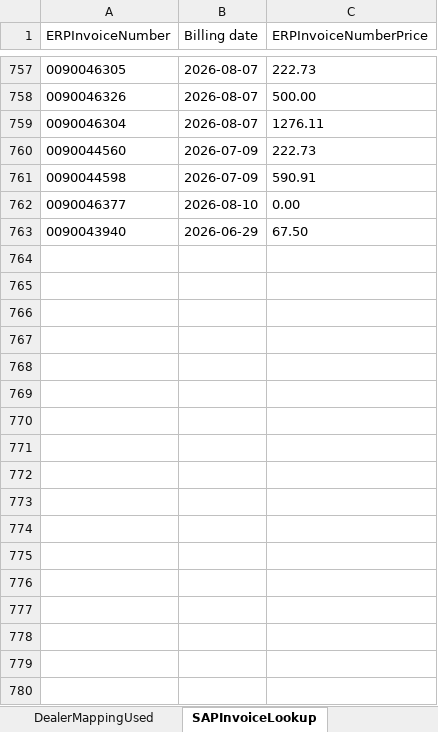
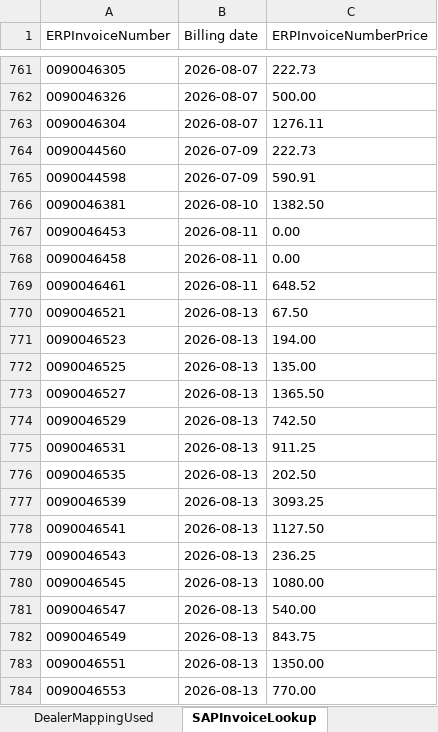
Before and after one commit to leochun1227-lab/Service-center-dashboard, an Excel workbook: c4c_ticket_table_z007_z010_checked_hana_final.xlsx, sheet SAPInvoiceLookup, drawn as a sheet; only a part is shown, gaps mark what is left out; values as stored, in another font and other column widths than the file's, no borders; removed rows and columns are numbered as before the commit, all else as after; the diff covers the shown part only; the diff names each change by its address in the sheet, - before the commit and + after, or states it on an @@ line.

```diff
--- a/c4c_ticket_table_z007_z010_checked_hana_final.xlsx (sheet SAPInvoiceLookup)
+++ b/c4c_ticket_table_z007_z010_checked_hana_final.xlsx (sheet SAPInvoiceLookup)
+row 766: 0090046381 | 2026-08-10 | 1382.50
-A767 (ERPInvoiceNumber): 0090046377
+A767 (ERPInvoiceNumber): 0090046453
-B767 (Billing date): 2026-08-10
+B767 (Billing date): 2026-08-11
-row 763: 0090043940 | 2026-06-29 | 67.50
+row 768: 0090046458 | 2026-08-11 | 0.00
+row 769: 0090046461 | 2026-08-11 | 648.52
+row 770: 0090046521 | 2026-08-13 | 67.50
+row 771: 0090046523 | 2026-08-13 | 194.00
+row 772: 0090046525 | 2026-08-13 | 135.00
+row 773: 0090046527 | 2026-08-13 | 1365.50
+row 774: 0090046529 | 2026-08-13 | 742.50
+row 775: 0090046531 | 2026-08-13 | 911.25
+row 776: 0090046535 | 2026-08-13 | 202.50
+row 777: 0090046539 | 2026-08-13 | 3093.25
+row 778: 0090046541 | 2026-08-13 | 1127.50
+row 779: 0090046543 | 2026-08-13 | 236.25
+row 780: 0090046545 | 2026-08-13 | 1080.00
+row 781: 0090046547 | 2026-08-13 | 540.00
+row 782: 0090046549 | 2026-08-13 | 843.75
+row 783: 0090046551 | 2026-08-13 | 1350.00
+row 784: 0090046553 | 2026-08-13 | 770.00
```
Also changed, not shown: 30 added rows and 2 moved rows elsewhere in this sheet, sheet Tickets, sheet NotAssigned, sheet DealerMappingResult, hidden cells, abnormal_tickets.xlsx, 42 other files.
